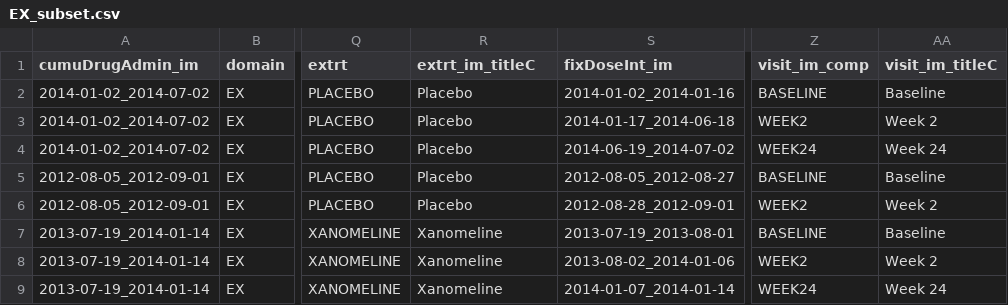
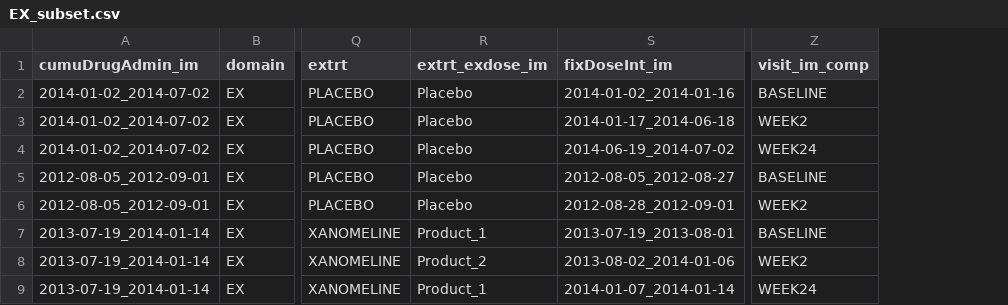
Before and after one commit to phuse-org/CTDasRDF, a CSV file: data/source/EX_subset.csv, drawn as a sheet; only a part is shown, gaps mark what is left out; the diff names each change by its address in the sheet, - before the commit and + after, or states it on an @@ line.

```diff
--- a/data/source/EX_subset.csv
+++ b/data/source/EX_subset.csv
-column AA (visit_im_titleC), rows 2-9: Baseline | Week 2 | Week 24 | Baseline | Week 2 | Baseline | Week 2 | Week 24
-R1: extrt_im_titleC
+R1: extrt_exdose_im
-R7 (extrt_exdose_im): Xanomeline
+R7 (extrt_exdose_im): Product_1
-R8 (extrt_exdose_im): Xanomeline
+R8 (extrt_exdose_im): Product_2
-R9 (extrt_exdose_im): Xanomeline
+R9 (extrt_exdose_im): Product_1
```
Also changed, not shown: data/source/ctdasrdf_graphmeta.csv, 3 other files.
